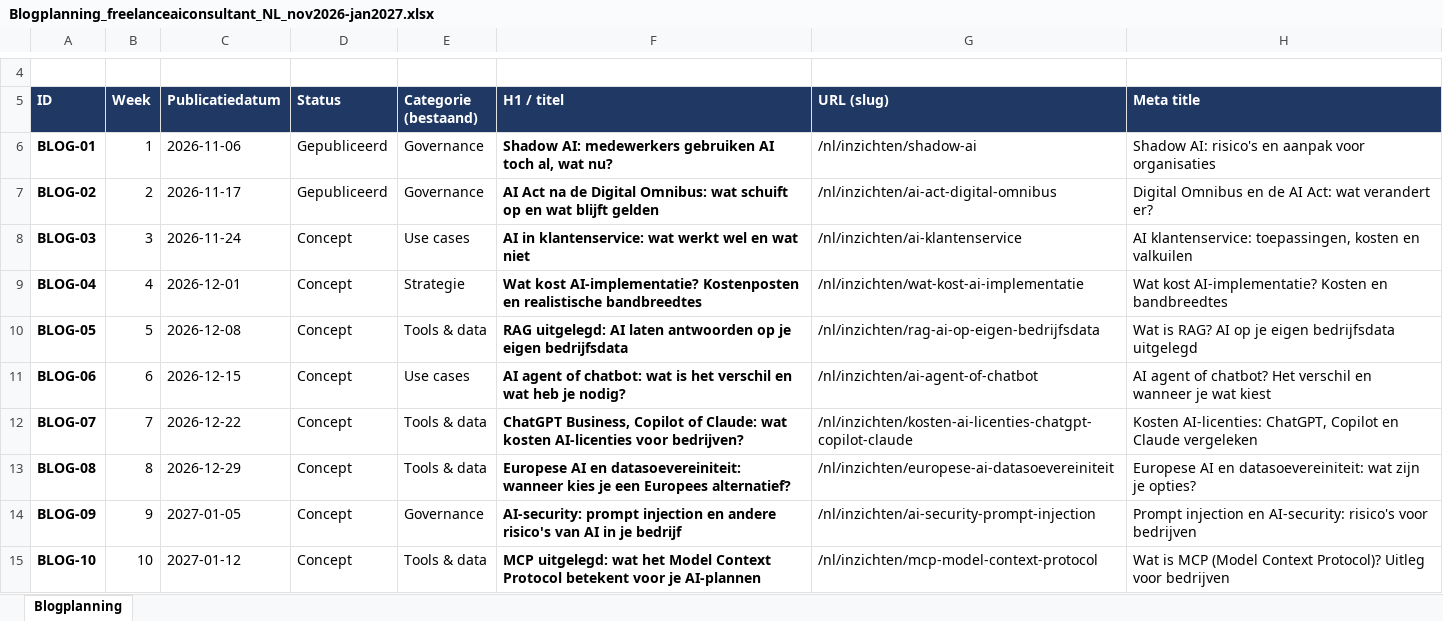
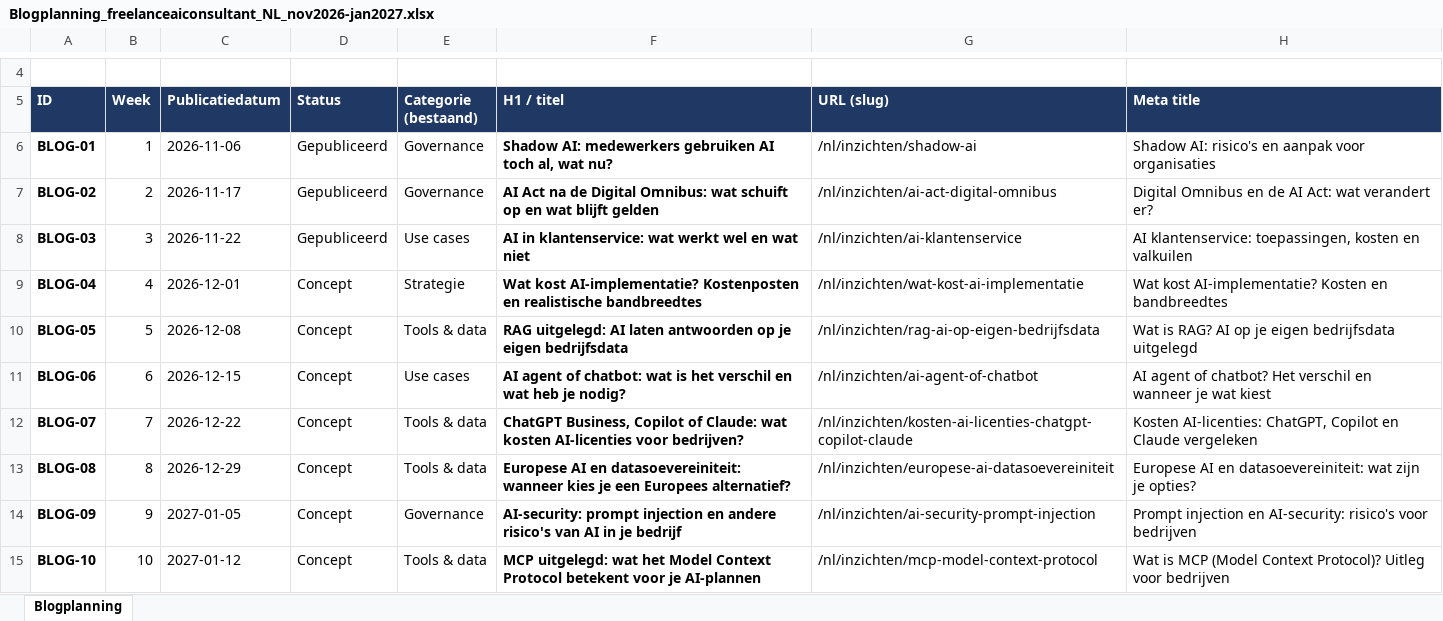
Before and after one commit to MrDaveNL/FreelanceAIConsultant, an Excel workbook: planning/Blogplanning_freelanceaiconsultant_NL_nov2026-jan2027.xlsx, sheet Blogplanning, drawn as a sheet; only a part is shown, gaps mark what is left out; values as stored, in another font and other column widths than the file's, no borders; the diff names each change by its address in the sheet, - before the commit and + after, or states it on an @@ line.

```diff
--- a/planning/Blogplanning_freelanceaiconsultant_NL_nov2026-jan2027.xlsx (sheet Blogplanning)
+++ b/planning/Blogplanning_freelanceaiconsultant_NL_nov2026-jan2027.xlsx (sheet Blogplanning)
-C8 (Publicatiedatum): 2026-11-24
+C8 (Publicatiedatum): 2026-11-22
-D8 (Status): Concept
+D8 (Status): Gepubliceerd
```
